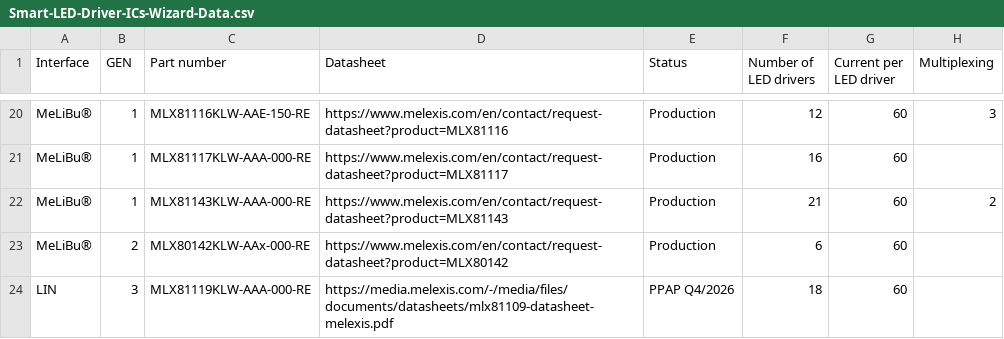
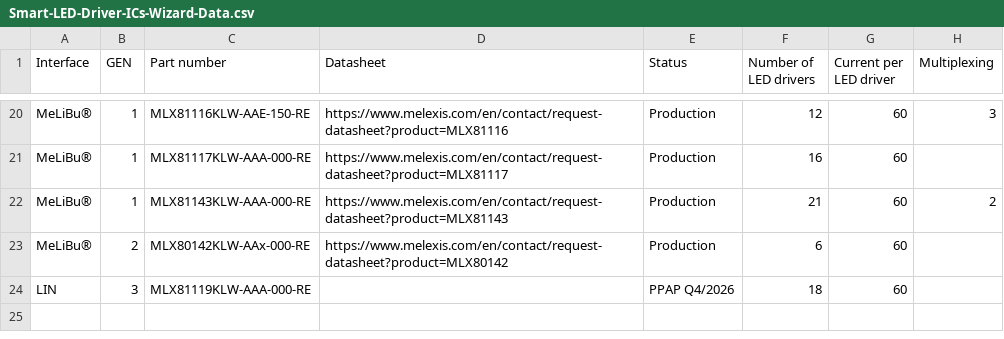
Before and after one commit to MelexisBC/Wizard---Smart-LED-Driver-ICs-Data, a CSV file: Smart-LED-Driver-ICs-Wizard-Data.csv, drawn as a sheet; only a part is shown, gaps mark what is left out; the diff names each change by its address in the sheet, - before the commit and + after, or states it on an @@ line.

Commit message:
Wizard - Smart LED driver ICs - Google sheet updated

```diff
--- a/Smart-LED-Driver-ICs-Wizard-Data.csv
+++ b/Smart-LED-Driver-ICs-Wizard-Data.csv
-D24 (Datasheet): https://media.melexis.com/-/media/files/documents/datasheets/mlx81109-datasheet-melexis.pdf
+D24 (Datasheet): (empty)
```
